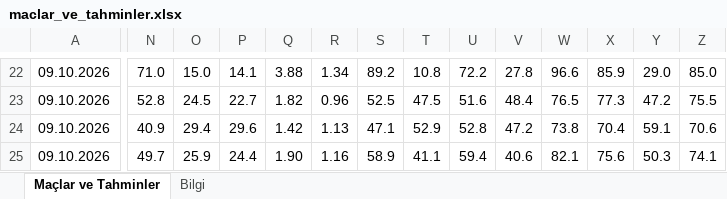
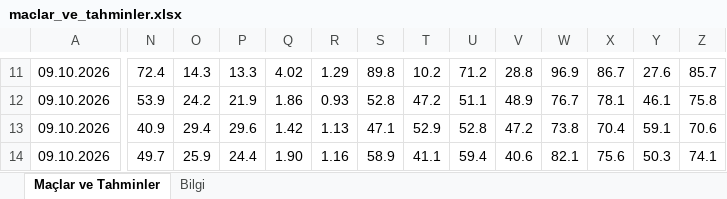
Before and after one commit to degerserranur-ops/futbol-tahmin, an Excel workbook: maclar_ve_tahminler.xlsx, sheet Maçlar ve Tahminler, drawn as a sheet; only a part is shown, gaps mark what is left out; values as stored, in another font and other column widths than the file's, no cell formats; addresses are those after the commit; the diff covers the shown part only; the diff names each change by its address in the sheet, - before the commit and + after, or states it on an @@ line.

```diff
--- a/maclar_ve_tahminler.xlsx (sheet Maçlar ve Tahminler)
+++ b/maclar_ve_tahminler.xlsx (sheet Maçlar ve Tahminler)
-N11: 71.0
+N11: 72.4
-O11: 15.0
+O11: 14.3
-P11: 14.1
+P11: 13.3
-Q11: 3.88
+Q11: 4.02
-R11: 1.34
+R11: 1.29
-S11: 89.2
+S11: 89.8
-T11: 10.8
+T11: 10.2
-U11: 72.2
+U11: 71.2
-V11: 27.8
+V11: 28.8
-W11: 96.6
+W11: 96.9
-X11: 85.9
+X11: 86.7
-Y11: 29.0
+Y11: 27.6
-Z11: 85.0
+Z11: 85.7
-N12: 52.8
+N12: 53.9
-O12: 24.5
+O12: 24.2
-P12: 22.7
+P12: 21.9
-Q12: 1.82
+Q12: 1.86
-R12: 0.96
+R12: 0.93
-S12: 52.5
+S12: 52.8
-T12: 47.5
+T12: 47.2
-U12: 51.6
+U12: 51.1
-V12: 48.4
+V12: 48.9
-W12: 76.5
+W12: 76.7
-X12: 77.3
+X12: 78.1
-Y12: 47.2
+Y12: 46.1
-Z12: 75.5
+Z12: 75.8
```
Also changed, not shown: 1 added row, 12 removed rows and 259 edited cells elsewhere in this sheet, sheet Bilgi, cell formats.
